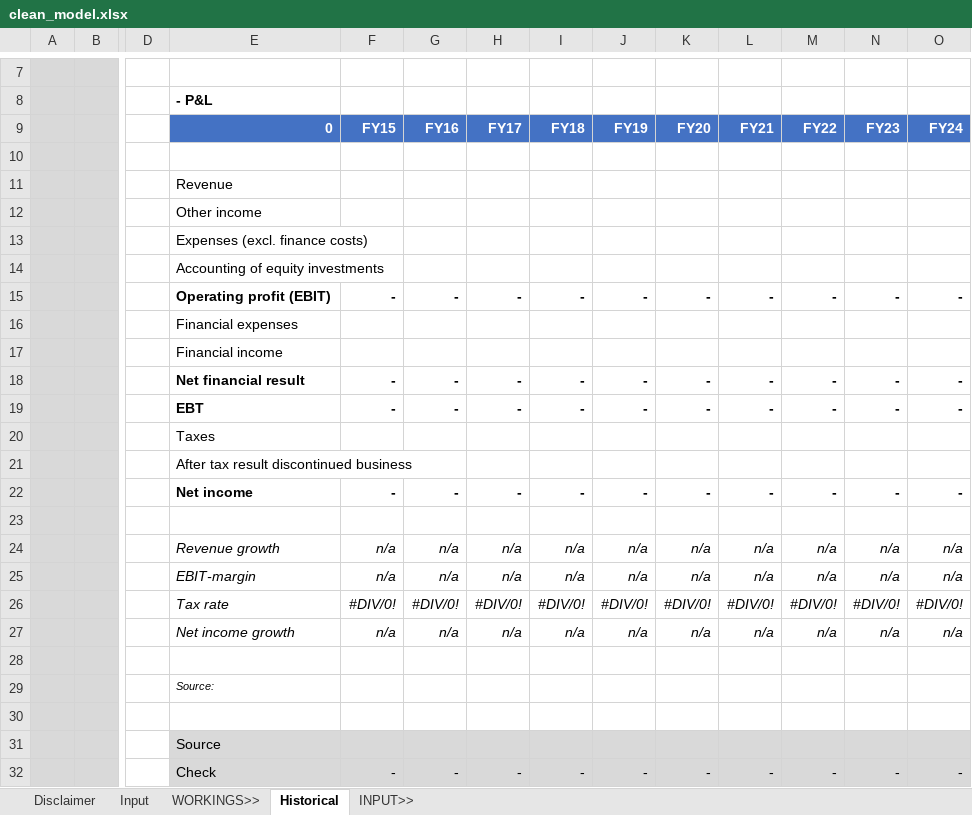
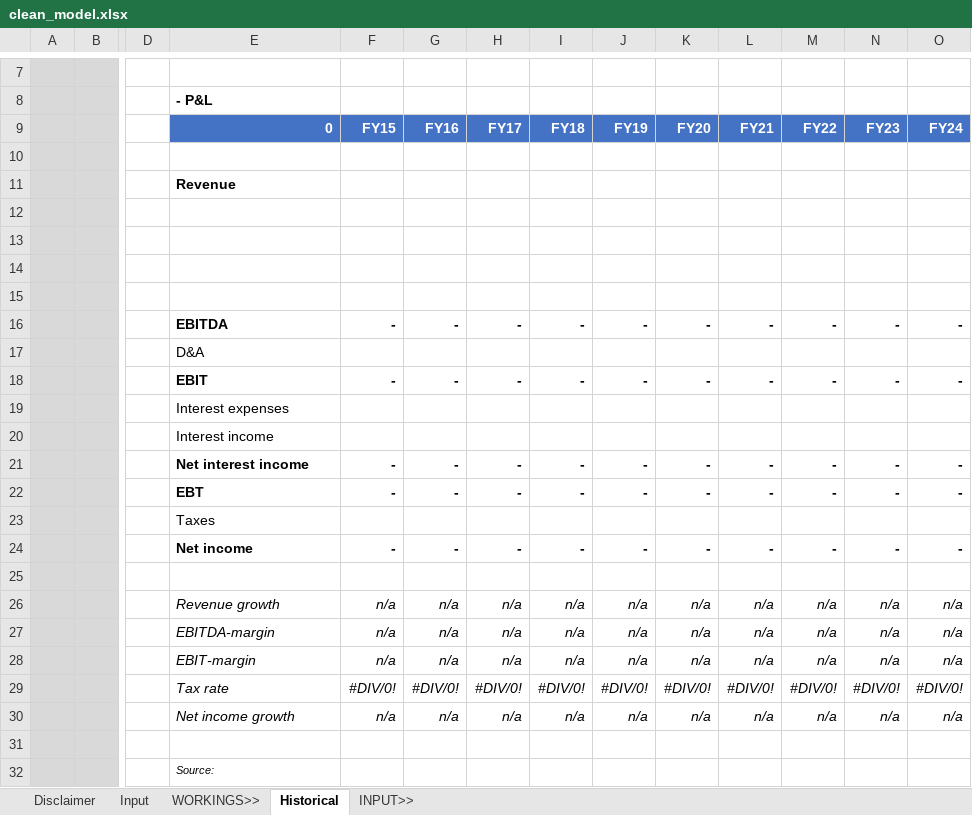
Before and after one commit to saltKonstantin/valuations, an Excel workbook: clean_model.xlsx, sheet Historical, drawn as a sheet; only a part is shown, gaps mark what is left out; the shorter side is filled out with more unchanged rows; values as stored, in another font and other column widths than the file's, no borders; conditional formats not drawn; removed rows and columns are numbered as before the commit, all else as after; rows hold the shown columns only; the diff covers the shown part only; the diff names each change by its address in the sheet, - before the commit and + after, or states it on an @@ line.

```diff
--- a/clean_model.xlsx (sheet Historical)
+++ b/clean_model.xlsx (sheet Historical)
-E11 bold: off
+E11 bold: on
-E12: Other income
+E12: (empty)
-E13: Expenses (excl. finance costs)
+E13: (empty)
+row 14: (empty)
+row 15: (empty)
+row 16:  |  |  | EBITDA | - | - | - | - | - | - | - | - | - | -
-E17: Accounting of equity investments
+E17: D&A
-E18: Operating profit (EBIT)
+E18: EBIT
-E19: Financial expenses
+E19: Interest expenses
-E20: Financial income
+E20: Interest income
-E21: Net financial result
+E21: Net interest income
-row 21:  |  |  | After tax result discontinued business
+row 27:  |  |  | EBITDA-margin | n/a | n/a | n/a | n/a | n/a | n/a | n/a | n/a | n/a | n/a
```
Also changed, not shown: 4 added rows, 11 removed rows and 3 edited cells elsewhere in this sheet, formulas that keep their value.
